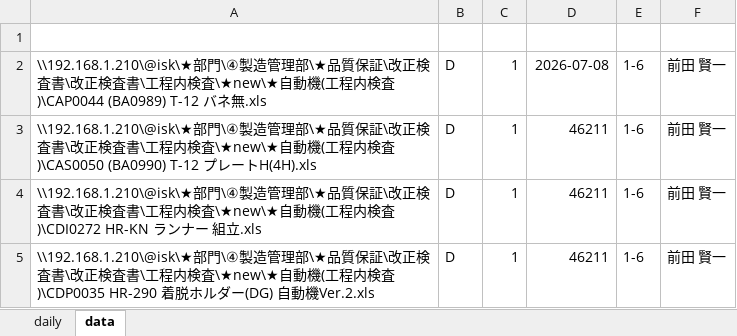
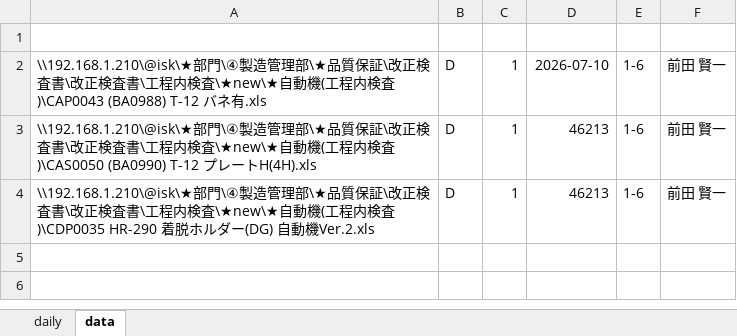
Before and after one commit to painkiller8880888/quality-control-HQ, an Excel workbook: excel/daily.xlsm, sheet data, drawn as a sheet; values as stored, in another font and other column widths than the file's, no borders; charts and pictures not drawn; removed rows and columns are numbered as before the commit, all else as after; the diff names each change by its address in the sheet, - before the commit and + after, or states it on an @@ line.

```diff
--- a/excel/daily.xlsm (sheet data)
+++ b/excel/daily.xlsm (sheet data)
-A2: …程内検査)\CAP0044 (BA0989) T-12 バネ無.xls
+A2: …程内検査)\CAP0043 (BA0988) T-12 バネ有.xls
-D2: 2026-07-08
+D2: 2026-07-10
-D3: 46211
+D3: 46213
-row 4: \\192.168.1.210\@isk\★部門\④製造管理部\★品質保証\改正検査書\改正検査書\工程内検査\★new\★自動機(工程内検査)\CDI0272 HR-KN ランナー 組立.xls | D | 1 | 46211 | 1-6 | 前田 賢一
-D4: 46211
+D4: 46213
```
Also changed, not shown: sheet daily, charts or pictures, 9 other files.
